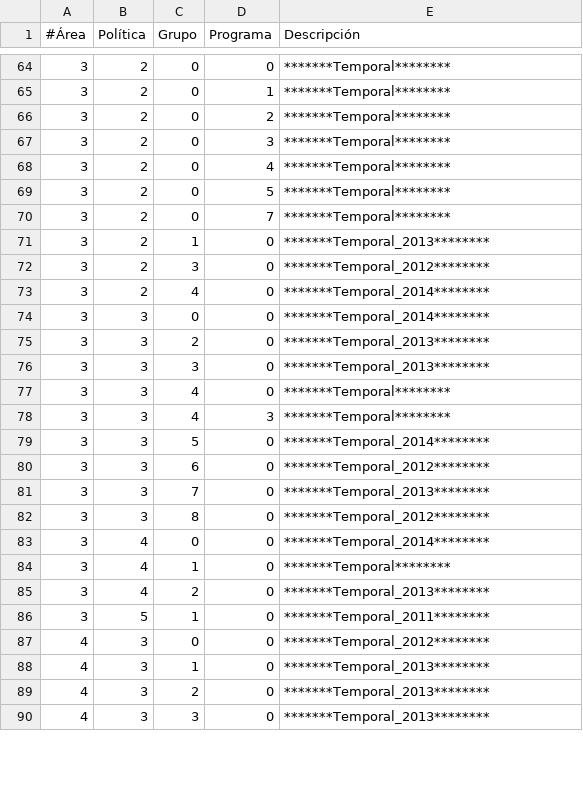
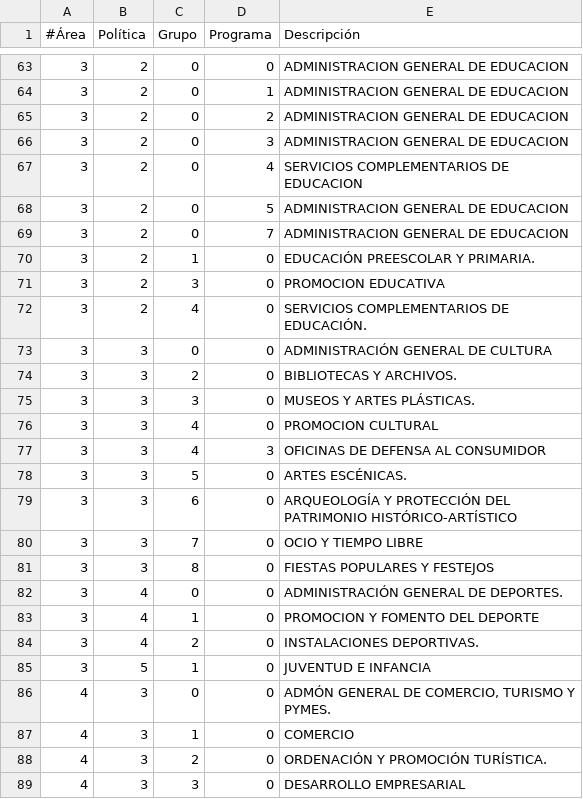
Before and after one commit to civio/presupuesto-pinto, a CSV file: data/es/areas_funcionales.csv, drawn as a sheet; only a part is shown, gaps mark what is left out; the diff covers the shown part only.

```diff
--- a/data/es/areas_funcionales.csv
+++ b/data/es/areas_funcionales.csv
@@ -64,27 +63,27 @@
-3,2,0,0,*******Temporal********
-3,2,0,1,*******Temporal********
-3,2,0,2,*******Temporal********
-3,2,0,3,*******Temporal********
-3,2,0,4,*******Temporal********
-3,2,0,5,*******Temporal********
-3,2,0,7,*******Temporal********
-3,2,1,0,*******Temporal_2013********
-3,2,3,0,*******Temporal_2012********
-3,2,4,0,*******Temporal_2014********
-3,3,0,0,*******Temporal_2014********
-3,3,2,0,*******Temporal_2013********
-3,3,3,0,*******Temporal_2013********
-3,3,4,0,*******Temporal********
-3,3,4,3,*******Temporal********
-3,3,5,0,*******Temporal_2014********
-3,3,6,0,*******Temporal_2012********
-3,3,7,0,*******Temporal_2013********
-3,3,8,0,*******Temporal_2012********
-3,4,0,0,*******Temporal_2014********
-3,4,1,0,*******Temporal********
-3,4,2,0,*******Temporal_2013********
-3,5,1,0,*******Temporal_2011********
-4,3,0,0,*******Temporal_2012********
-4,3,1,0,*******Temporal_2013********
-4,3,2,0,*******Temporal_2013********
-4,3,3,0,*******Temporal_2013********
+3,2,0,0,ADMINISTRACION GENERAL DE EDUCACION
+3,2,0,1,ADMINISTRACION GENERAL DE EDUCACION
+3,2,0,2,ADMINISTRACION GENERAL DE EDUCACION
+3,2,0,3,ADMINISTRACION GENERAL DE EDUCACION
+3,2,0,4,SERVICIOS COMPLEMENTARIOS DE EDUCACION
+3,2,0,5,ADMINISTRACION GENERAL DE EDUCACION
+3,2,0,7,ADMINISTRACION GENERAL DE EDUCACION
+3,2,1,0,EDUCACIÓN PREESCOLAR Y PRIMARIA.
+3,2,3,0,PROMOCION EDUCATIVA
+3,2,4,0,SERVICIOS COMPLEMENTARIOS DE EDUCACIÓN.
+3,3,0,0,ADMINISTRACIÓN GENERAL DE CULTURA
+3,3,2,0,BIBLIOTECAS Y ARCHIVOS.
+3,3,3,0,MUSEOS Y ARTES PLÁSTICAS.
+3,3,4,0,PROMOCION CULTURAL
+3,3,4,3,OFICINAS DE DEFENSA AL CONSUMIDOR
+3,3,5,0,ARTES ESCÉNICAS.
+3,3,6,0,ARQUEOLOGÍA Y PROTECCIÓN DEL PATRIMONIO HISTÓRICO-ARTÍSTICO
+3,3,7,0,OCIO Y TIEMPO LIBRE
+3,3,8,0,FIESTAS POPULARES Y FESTEJOS
+3,4,0,0,ADMINISTRACIÓN GENERAL DE DEPORTES.
+3,4,1,0,PROMOCION Y FOMENTO DEL DEPORTE
+3,4,2,0,INSTALACIONES DEPORTIVAS.
+3,5,1,0,JUVENTUD E INFANCIA
+4,3,0,0,"ADMÓN GENERAL DE COMERCIO, TURISMO Y PYMES."
+4,3,1,0,COMERCIO
+4,3,2,0,ORDENACIÓN Y PROMOCIÓN TURÍSTICA.
+4,3,3,0,DESARROLLO EMPRESARIAL
```
Also changed, not shown: 1 removed row and 47 edited cells elsewhere in this file, 1 other file.
